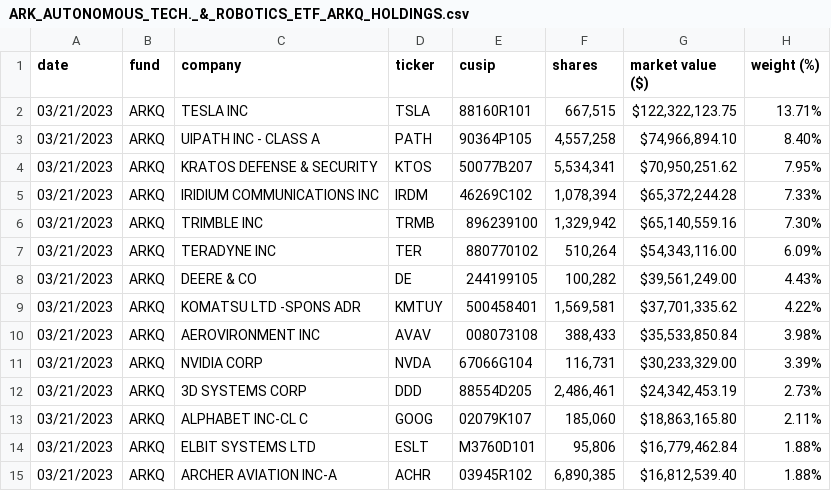
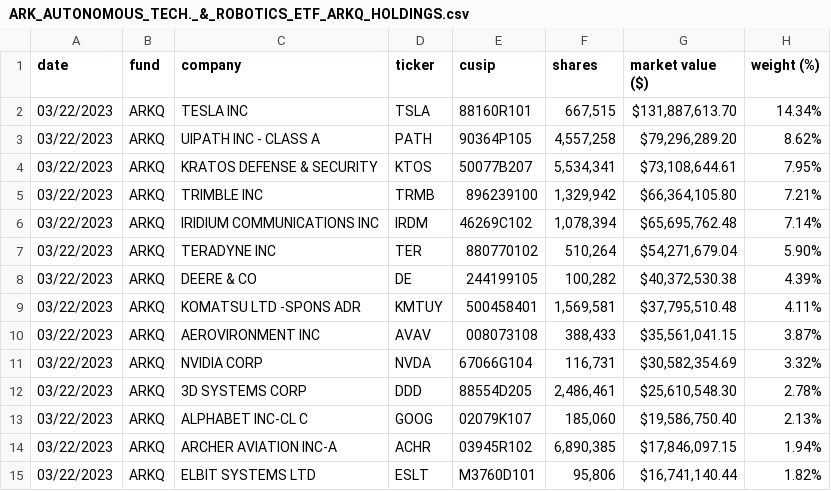
Before and after one commit to tigger0jk/ark-invest-scraper, a CSV file: holdings/ARK_AUTONOMOUS_TECH._&_ROBOTICS_ETF_ARKQ_HOLDINGS.csv, drawn as a sheet; only a part is shown; the diff covers the shown part only.

```diff
--- a/holdings/ARK_AUTONOMOUS_TECH._&_ROBOTICS_ETF_ARKQ_HOLDINGS.csv
+++ b/holdings/ARK_AUTONOMOUS_TECH._&_ROBOTICS_ETF_ARKQ_HOLDINGS.csv
@@ -1,15 +1,15 @@
 date,fund,company,ticker,cusip,shares,market  value  ($),weight  (%)
-03/21/2023,ARKQ,TESLA  INC,TSLA,88160R101,"667,515","$122,322,123.75",13.71%
-03/21/2023,ARKQ,UIPATH  INC  -  CLASS  A,PATH,90364P105,"4,557,258","$74,966,894.10",8.40%
-03/21/2023,ARKQ,KRATOS  DEFENSE  &  SECURITY,KTOS,50077B207,"5,534,341","$70,950,251.62",7.95%
-03/21/2023,ARKQ,IRIDIUM  COMMUNICATIONS  INC,IRDM,46269C102,"1,078,394","$65,372,244.28",7.33%
-03/21/2023,ARKQ,TRIMBLE  INC,TRMB,896239100,"1,329,942","$65,140,559.16",7.30%
-03/21/2023,ARKQ,TERADYNE  INC,TER,880770102,"510,264","$54,343,116.00",6.09%
-03/21/2023,ARKQ,DEERE  &  CO,DE,244199105,"100,282","$39,561,249.00",4.43%
-03/21/2023,ARKQ,KOMATSU  LTD  -SPONS  ADR,KMTUY,500458401,"1,569,581","$37,701,335.62",4.22%
-03/21/2023,ARKQ,AEROVIRONMENT  INC,AVAV,008073108,"388,433","$35,533,850.84",3.98%
-03/21/2023,ARKQ,NVIDIA  CORP,NVDA,67066G104,"116,731","$30,233,329.00",3.39%
-03/21/2023,ARKQ,3D  SYSTEMS  CORP,DDD,88554D205,"2,486,461","$24,342,453.19",2.73%
-03/21/2023,ARKQ,ALPHABET  INC-CL  C,GOOG,02079K107,"185,060","$18,863,165.80",2.11%
-03/21/2023,ARKQ,ELBIT  SYSTEMS  LTD,ESLT,M3760D101,"95,806","$16,779,462.84",1.88%
-03/21/2023,ARKQ,ARCHER  AVIATION  INC-A,ACHR,03945R102,"6,890,385","$16,812,539.40",1.88%
+03/22/2023,ARKQ,TESLA  INC,TSLA,88160R101,"667,515","$131,887,613.70",14.34%
+03/22/2023,ARKQ,UIPATH  INC  -  CLASS  A,PATH,90364P105,"4,557,258","$79,296,289.20",8.62%
+03/22/2023,ARKQ,KRATOS  DEFENSE  &  SECURITY,KTOS,50077B207,"5,534,341","$73,108,644.61",7.95%
+03/22/2023,ARKQ,TRIMBLE  INC,TRMB,896239100,"1,329,942","$66,364,105.80",7.21%
+03/22/2023,ARKQ,IRIDIUM  COMMUNICATIONS  INC,IRDM,46269C102,"1,078,394","$65,695,762.48",7.14%
+03/22/2023,ARKQ,TERADYNE  INC,TER,880770102,"510,264","$54,271,679.04",5.90%
+03/22/2023,ARKQ,DEERE  &  CO,DE,244199105,"100,282","$40,372,530.38",4.39%
+03/22/2023,ARKQ,KOMATSU  LTD  -SPONS  ADR,KMTUY,500458401,"1,569,581","$37,795,510.48",4.11%
+03/22/2023,ARKQ,AEROVIRONMENT  INC,AVAV,008073108,"388,433","$35,561,041.15",3.87%
+03/22/2023,ARKQ,NVIDIA  CORP,NVDA,67066G104,"116,731","$30,582,354.69",3.32%
+03/22/2023,ARKQ,3D  SYSTEMS  CORP,DDD,88554D205,"2,486,461","$25,610,548.30",2.78%
+03/22/2023,ARKQ,ALPHABET  INC-CL  C,GOOG,02079K107,"185,060","$19,586,750.40",2.13%
+03/22/2023,ARKQ,ARCHER  AVIATION  INC-A,ACHR,03945R102,"6,890,385","$17,846,097.15",1.94%
+03/22/2023,ARKQ,ELBIT  SYSTEMS  LTD,ESLT,M3760D101,"95,806","$16,741,140.44",1.82%
```
Also changed, not shown: 4 added rows, 4 removed rows and 47 edited cells elsewhere in this file, holdings/ARK_FINTECH_INNOVATION_ETF_ARKF_HOLDINGS.csv, holdings/ARK_GENOMIC_REVOLUTION_ETF_ARKG_HOLDINGS.csv, 6 other files.
